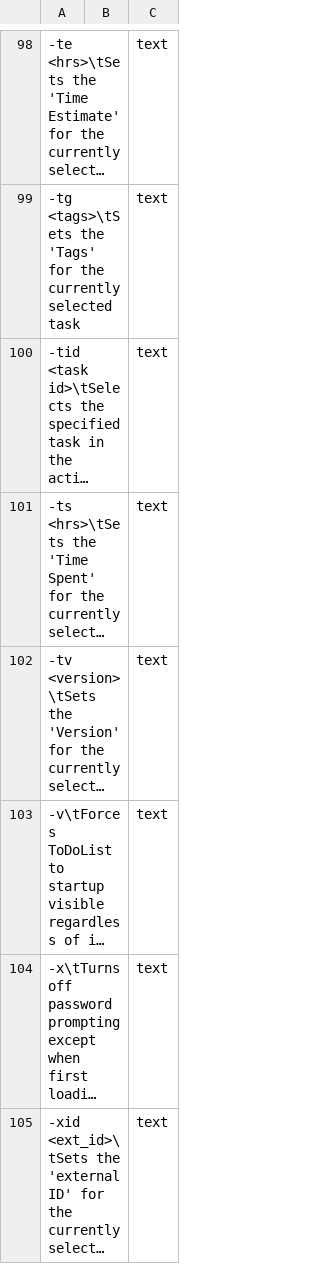
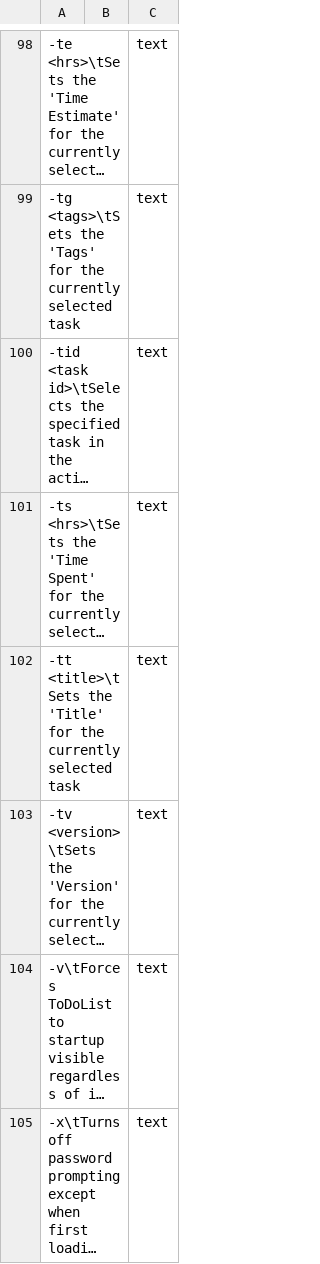
Before and after one commit to abstractspoon/ToDoList_Resources, a CSV file: Translations/English (US).csv, drawn as a sheet; only a part is shown, gaps mark what is left out; the shorter side is filled out with more unchanged rows; long unchanged cells end in …; the diff names each change by its address in the sheet, - before the commit and + after, or states it on an @@ line.

```diff
--- a/Translations/English (US).csv
+++ b/Translations/English (US).csv
+row 102: -tt <title>\tSets the 'Title' for the currently selected task |  | text
```
Also changed, not shown: Translations/Francais (France).csv, Translations/German (Germany).csv, 11 other files.
